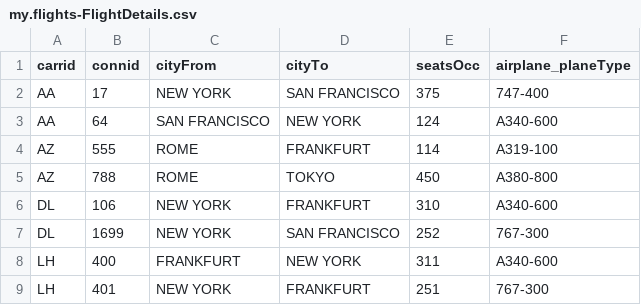
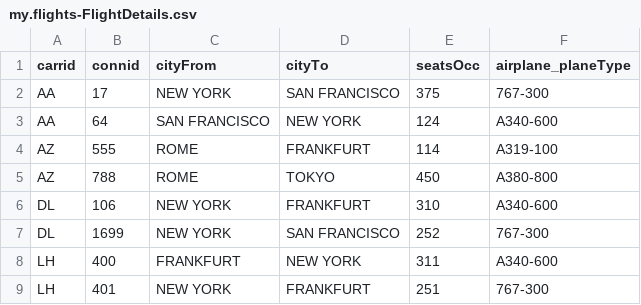
Before and after one commit to gregghinkle/Hackathon2021, a CSV file: db/csv/my.flights-FlightDetails.csv, drawn as a sheet.

```diff
--- a/db/csv/my.flights-FlightDetails.csv
+++ b/db/csv/my.flights-FlightDetails.csv
@@ -1,3 +1,3 @@
 carrid,connid,cityFrom,cityTo,seatsOcc,airplane_planeType
-AA,17,NEW YORK,SAN FRANCISCO,375,747-400
+AA,17,NEW YORK,SAN FRANCISCO,375,767-300
 AA,64,SAN FRANCISCO,NEW YORK,124,A340-600
```
Also changed, not shown: 4 other files.
